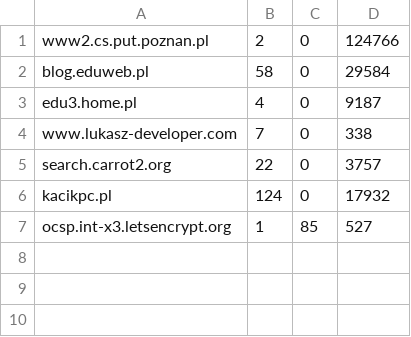
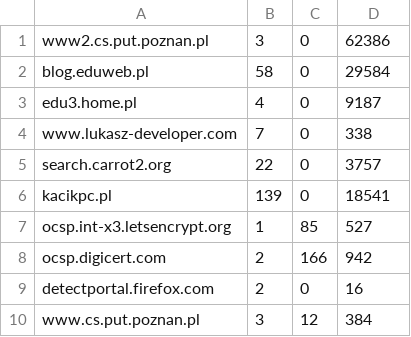
Before and after one commit to jaroslaw-wieczorek/SINT_IN_JAVA, a CSV file: lab_4/src/main/resources/statystyka.csv, drawn as a sheet.

```diff
--- a/lab_4/src/main/resources/statystyka.csv
+++ b/lab_4/src/main/resources/statystyka.csv
@@ -1,2 +1,2 @@
-www2.cs.put.poznan.pl,2,0,124766
+www2.cs.put.poznan.pl,3,0,62386
 blog.eduweb.pl,58,0,29584
@@ -5,3 +5,6 @@ www.lukasz-developer.com,7,0,338
 search.carrot2.org,22,0,3757
-kacikpc.pl,124,0,17932
+kacikpc.pl,139,0,18541
 ocsp.int-x3.letsencrypt.org,1,85,527
+ocsp.digicert.com,2,166,942
+detectportal.firefox.com,2,0,16
+www.cs.put.poznan.pl,3,12,384
```
Also changed, not shown: 5 other files.
